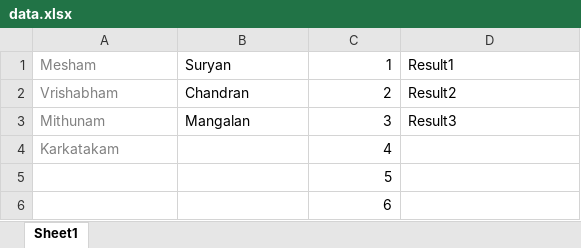
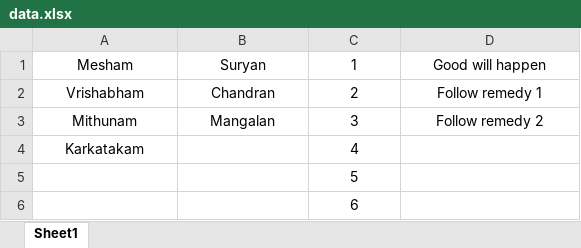
Before and after one commit to SivaTemple/sivatemple.github.io, an Excel workbook: data.xlsx, sheet Sheet1, drawn as a sheet; values as stored, in another font and other column widths than the file's, no borders; charts and pictures not drawn; the diff names each change by its address in the sheet, - before the commit and + after, or states it on an @@ line.

Commit message:
Add files via upload

```diff
--- a/data.xlsx (sheet Sheet1)
+++ b/data.xlsx (sheet Sheet1)
-A1:A4 text colour: #808080
+A1:A4 text colour: black
-A1:B3 alignment: left
+A1:B3 alignment: center
-C1:C6 alignment: right
+C1:C6 alignment: center
-D1: Result1
+D1: Good will happen
-D1:D3 alignment: left
+D1:D3 alignment: center
-D2: Result2
+D2: Follow remedy 1
-D3: Result3
+D3: Follow remedy 2
-A4 alignment: left
+A4 alignment: center
```
